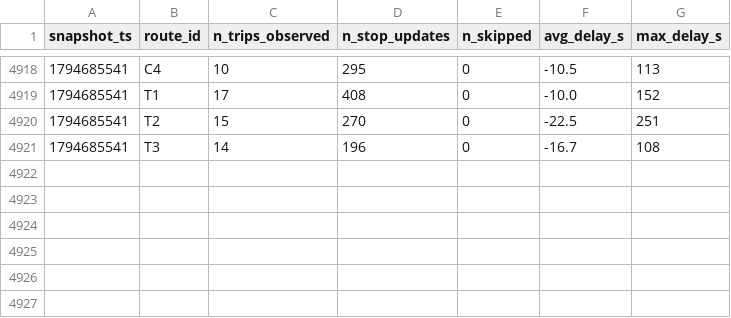
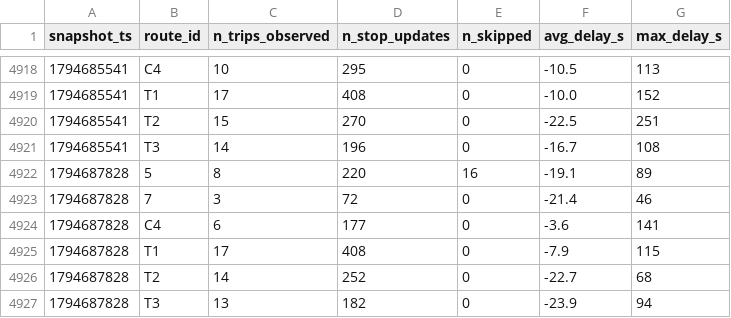
Before and after one commit to AFFES-BI/smart-mobility-lemans, a CSV file: data/history/route_delays_2026-11.csv, drawn as a sheet; only a part is shown, gaps mark what is left out.

```diff
--- a/data/history/route_delays_2026-11.csv
+++ b/data/history/route_delays_2026-11.csv
@@ -4921 +4921,7 @@ snapshot_ts,route_id,n_trips_observed,n_stop_updates,n_skipped,avg_delay_s,max_d
 1794685541,T3,14,196,0,-16.7,108
+1794687828,5,8,220,16,-19.1,89
+1794687828,7,3,72,0,-21.4,46
+1794687828,C4,6,177,0,-3.6,141
+1794687828,T1,17,408,0,-7.9,115
+1794687828,T2,14,252,0,-22.7,68
+1794687828,T3,13,182,0,-23.9,94
```
Also changed, not shown: 1 other file.
